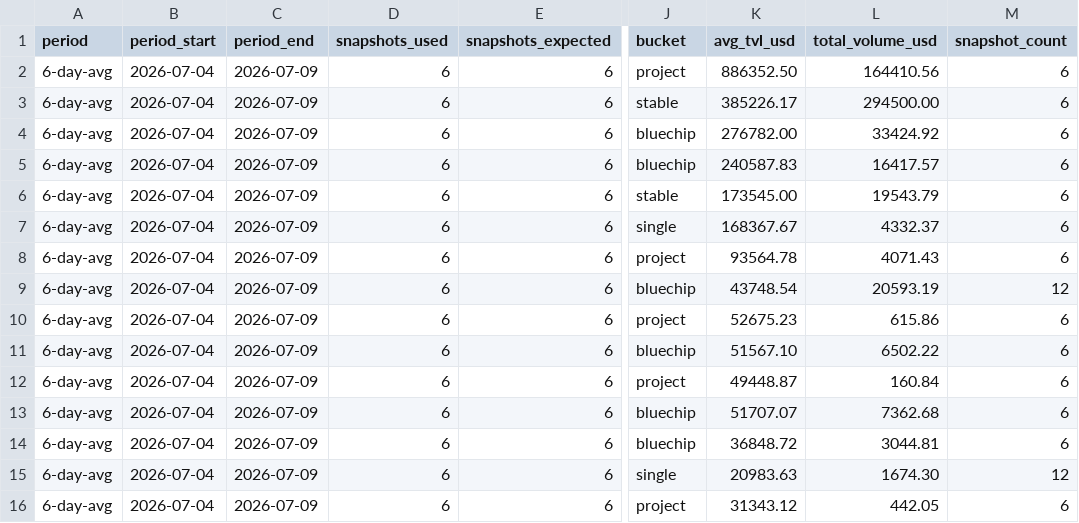
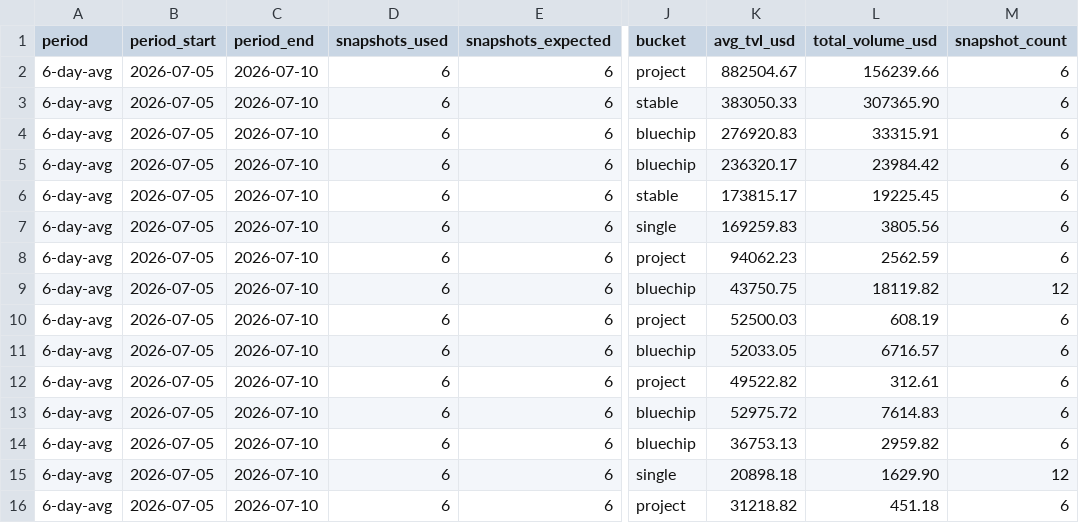
Before and after one commit to defipatriot/astroport-pool-data_2026, a CSV file: 6-day-avg.csv, drawn as a sheet; only a part is shown, gaps mark what is left out; the diff covers the shown part only; the diff names each change by its address in the sheet, - before the commit and + after, or states it on an @@ line.

Commit message:
📊 Astroport 6-day rolling avg

```diff
--- a/6-day-avg.csv
+++ b/6-day-avg.csv
-B2:B16 (period_start): 2026-07-04
+B2:B16 (period_start): 2026-07-05
-C2:C16 (period_end): 2026-07-09
+C2:C16 (period_end): 2026-07-10
-K2 (avg_tvl_usd): 886352.50
+K2 (avg_tvl_usd): 882504.67
-L2 (total_volume_usd): 164410.56
+L2 (total_volume_usd): 156239.66
-K3 (avg_tvl_usd): 385226.17
+K3 (avg_tvl_usd): 383050.33
-L3 (total_volume_usd): 294500.00
+L3 (total_volume_usd): 307365.90
-K4 (avg_tvl_usd): 276782.00
+K4 (avg_tvl_usd): 276920.83
-L4 (total_volume_usd): 33424.92
+L4 (total_volume_usd): 33315.91
-K5 (avg_tvl_usd): 240587.83
+K5 (avg_tvl_usd): 236320.17
-L5 (total_volume_usd): 16417.57
+L5 (total_volume_usd): 23984.42
-K6 (avg_tvl_usd): 173545.00
+K6 (avg_tvl_usd): 173815.17
-L6 (total_volume_usd): 19543.79
+L6 (total_volume_usd): 19225.45
-K7 (avg_tvl_usd): 168367.67
+K7 (avg_tvl_usd): 169259.83
-L7 (total_volume_usd): 4332.37
+L7 (total_volume_usd): 3805.56
-K8 (avg_tvl_usd): 93564.78
+K8 (avg_tvl_usd): 94062.23
-L8 (total_volume_usd): 4071.43
+L8 (total_volume_usd): 2562.59
-K9 (avg_tvl_usd): 43748.54
+K9 (avg_tvl_usd): 43750.75
-L9 (total_volume_usd): 20593.19
+L9 (total_volume_usd): 18119.82
-K10 (avg_tvl_usd): 52675.23
+K10 (avg_tvl_usd): 52500.03
-L10 (total_volume_usd): 615.86
+L10 (total_volume_usd): 608.19
-K11 (avg_tvl_usd): 51567.10
+K11 (avg_tvl_usd): 52033.05
-L11 (total_volume_usd): 6502.22
+L11 (total_volume_usd): 6716.57
-K12 (avg_tvl_usd): 49448.87
+K12 (avg_tvl_usd): 49522.82
-L12 (total_volume_usd): 160.84
+L12 (total_volume_usd): 312.61
-K13 (avg_tvl_usd): 51707.07
+K13 (avg_tvl_usd): 52975.72
-L13 (total_volume_usd): 7362.68
+L13 (total_volume_usd): 7614.83
-K14 (avg_tvl_usd): 36848.72
+K14 (avg_tvl_usd): 36753.13
-L14 (total_volume_usd): 3044.81
+L14 (total_volume_usd): 2959.82
-K15 (avg_tvl_usd): 20983.63
+K15 (avg_tvl_usd): 20898.18
-L15 (total_volume_usd): 1674.30
+L15 (total_volume_usd): 1629.90
-K16 (avg_tvl_usd): 31343.12
+K16 (avg_tvl_usd): 31218.82
-L16 (total_volume_usd): 442.05
+L16 (total_volume_usd): 451.18
```
Also changed, not shown: 63 edited cells elsewhere in this file.
